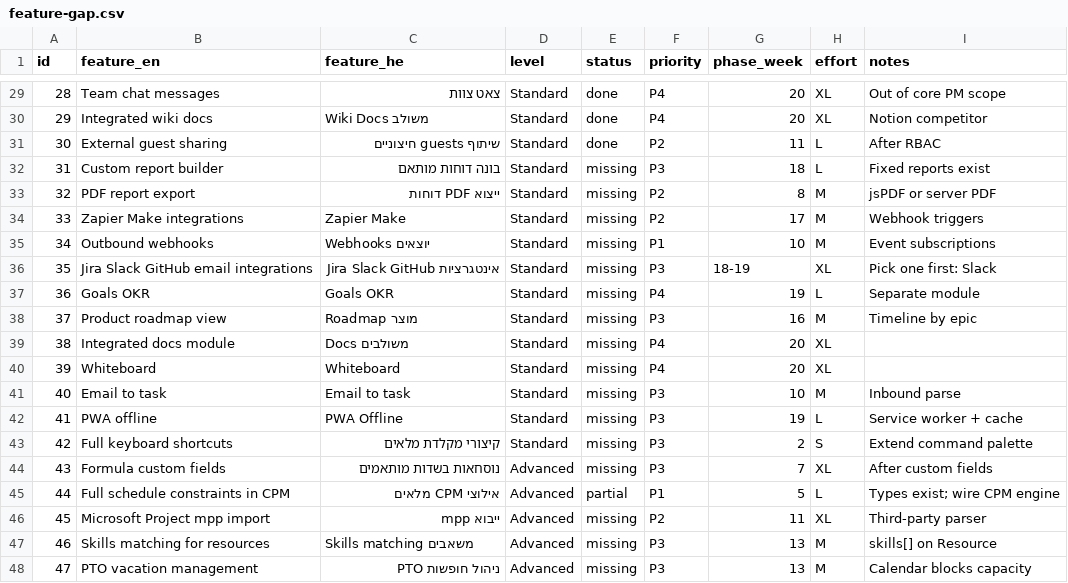
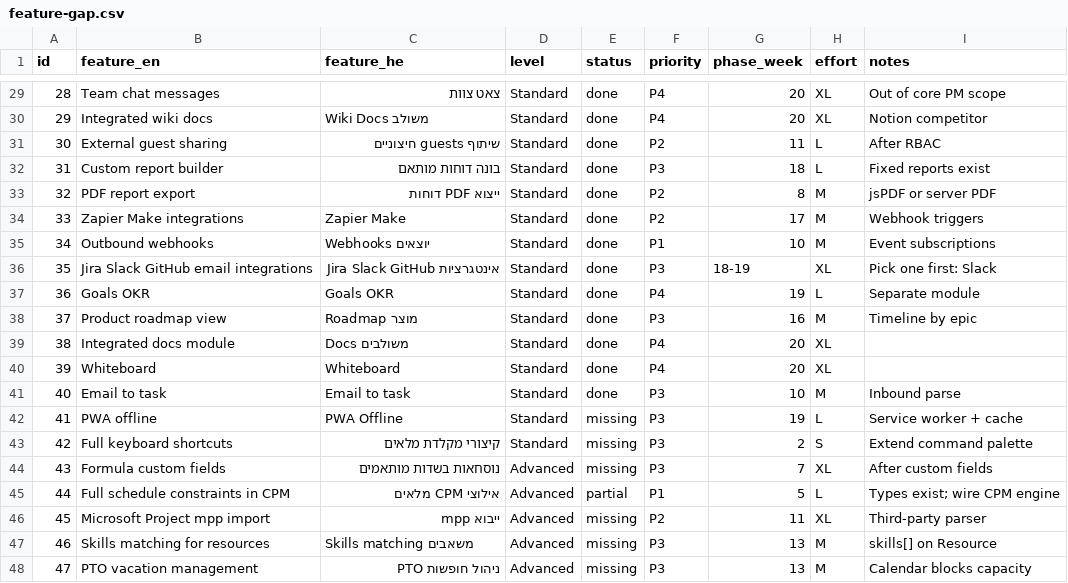
Before and after one commit to ShayElisha/ProjectManager, a CSV file: docs/feature-gap.csv, drawn as a sheet; only a part is shown, gaps mark what is left out.

```diff
--- a/docs/feature-gap.csv
+++ b/docs/feature-gap.csv
@@ -31,12 +31,12 @@ id,feature_en,feature_he,level,status,priority,phase_week,effort,notes
 30,External guest sharing,שיתוף guests חיצוניים,Standard,done,P2,11,L,After RBAC
-31,Custom report builder,בונה דוחות מותאם,Standard,missing,P3,18,L,Fixed reports exist
-32,PDF report export,ייצוא PDF דוחות,Standard,missing,P2,8,M,jsPDF or server PDF
-33,Zapier Make integrations,Zapier Make,Standard,missing,P2,17,M,Webhook triggers
-34,Outbound webhooks,Webhooks יוצאים,Standard,missing,P1,10,M,Event subscriptions
-35,Jira Slack GitHub email integrations,אינטגרציות Jira Slack GitHub,Standard,missing,P3,18-19,XL,Pick one first: Slack
-36,Goals OKR,Goals OKR,Standard,missing,P4,19,L,Separate module
-37,Product roadmap view,Roadmap מוצר,Standard,missing,P3,16,M,Timeline by epic
-38,Integrated docs module,Docs משולבים,Standard,missing,P4,20,XL,
-39,Whiteboard,Whiteboard,Standard,missing,P4,20,XL,
-40,Email to task,Email to task,Standard,missing,P3,10,M,Inbound parse
+31,Custom report builder,בונה דוחות מותאם,Standard,done,P3,18,L,Fixed reports exist
+32,PDF report export,ייצוא PDF דוחות,Standard,done,P2,8,M,jsPDF or server PDF
+33,Zapier Make integrations,Zapier Make,Standard,done,P2,17,M,Webhook triggers
+34,Outbound webhooks,Webhooks יוצאים,Standard,done,P1,10,M,Event subscriptions
+35,Jira Slack GitHub email integrations,אינטגרציות Jira Slack GitHub,Standard,done,P3,18-19,XL,Pick one first: Slack
+36,Goals OKR,Goals OKR,Standard,done,P4,19,L,Separate module
+37,Product roadmap view,Roadmap מוצר,Standard,done,P3,16,M,Timeline by epic
+38,Integrated docs module,Docs משולבים,Standard,done,P4,20,XL,
+39,Whiteboard,Whiteboard,Standard,done,P4,20,XL,
+40,Email to task,Email to task,Standard,done,P3,10,M,Inbound parse
 41,PWA offline,PWA Offline,Standard,missing,P3,19,L,Service worker + cache
```
Also changed, not shown: 26 other files.
